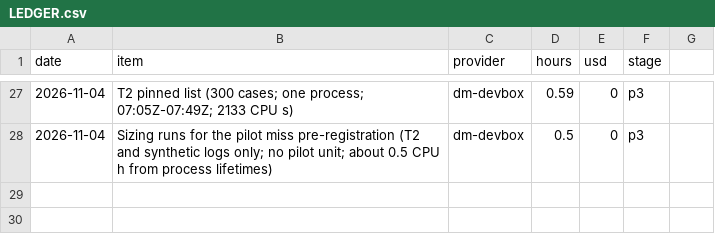
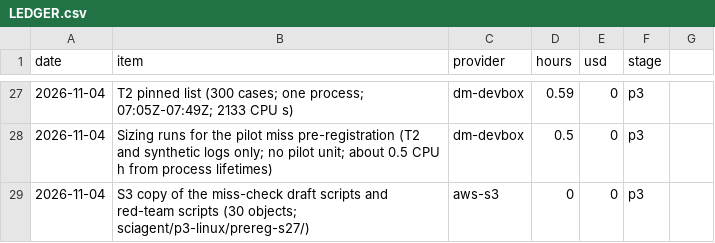
Before and after one commit to ebinezer-rajaram/sciagent, a CSV file: docs/v2/LEDGER.csv, drawn as a sheet; only a part is shown, gaps mark what is left out; the diff names each change by its address in the sheet, - before the commit and + after, or states it on an @@ line.

Commit message:
Pilot miss check: red team not ready, report saved, not frozen; replay status

```diff
--- a/docs/v2/LEDGER.csv
+++ b/docs/v2/LEDGER.csv
+row 29: 2026-11-04 | S3 copy of the miss-check draft scripts and red-team scripts (30 objects; sciagent/p3-linux/prereg-s27/) | aws-s3 | 0 | 0 | p3
```
Also changed, not shown: 5 other files.
